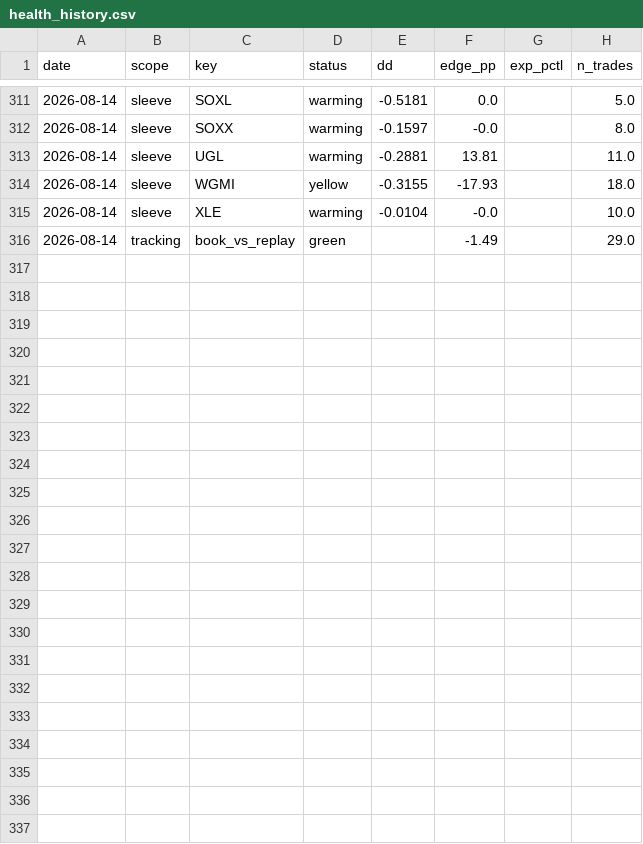
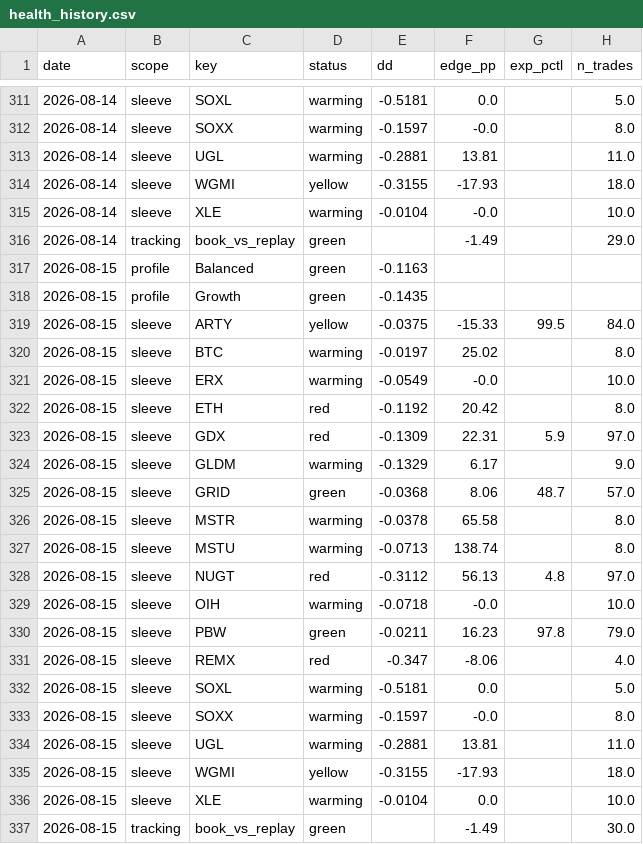
Before and after one commit to yoursprerit/btc-range-model, a CSV file: data/overall/health_history.csv, drawn as a sheet; only a part is shown, gaps mark what is left out.

```diff
--- a/data/overall/health_history.csv
+++ b/data/overall/health_history.csv
@@ -316 +316,22 @@ date,scope,key,status,dd,edge_pp,exp_pctl,n_trades
 2026-08-14,tracking,book_vs_replay,green,,-1.49,,29.0
+2026-08-15,profile,Balanced,green,-0.1163,,,
+2026-08-15,profile,Growth,green,-0.1435,,,
+2026-08-15,sleeve,ARTY,yellow,-0.0375,-15.33,99.5,84.0
+2026-08-15,sleeve,BTC,warming,-0.0197,25.02,,8.0
+2026-08-15,sleeve,ERX,warming,-0.0549,-0.0,,10.0
+2026-08-15,sleeve,ETH,red,-0.1192,20.42,,8.0
+2026-08-15,sleeve,GDX,red,-0.1309,22.31,5.9,97.0
+2026-08-15,sleeve,GLDM,warming,-0.1329,6.17,,9.0
+2026-08-15,sleeve,GRID,green,-0.0368,8.06,48.7,57.0
+2026-08-15,sleeve,MSTR,warming,-0.0378,65.58,,8.0
+2026-08-15,sleeve,MSTU,warming,-0.0713,138.74,,8.0
+2026-08-15,sleeve,NUGT,red,-0.3112,56.13,4.8,97.0
+2026-08-15,sleeve,OIH,warming,-0.0718,-0.0,,10.0
+2026-08-15,sleeve,PBW,green,-0.0211,16.23,97.8,79.0
+2026-08-15,sleeve,REMX,red,-0.347,-8.06,,4.0
+2026-08-15,sleeve,SOXL,warming,-0.5181,0.0,,5.0
+2026-08-15,sleeve,SOXX,warming,-0.1597,-0.0,,8.0
+2026-08-15,sleeve,UGL,warming,-0.2881,13.81,,11.0
+2026-08-15,sleeve,WGMI,yellow,-0.3155,-17.93,,18.0
+2026-08-15,sleeve,XLE,warming,-0.0104,0.0,,10.0
+2026-08-15,tracking,book_vs_replay,green,,-1.49,,30.0
```
Also changed, not shown: data/backtest/btc_usd_daily.csv, data/backtest/eth_usd_daily.csv, 8 other files.
